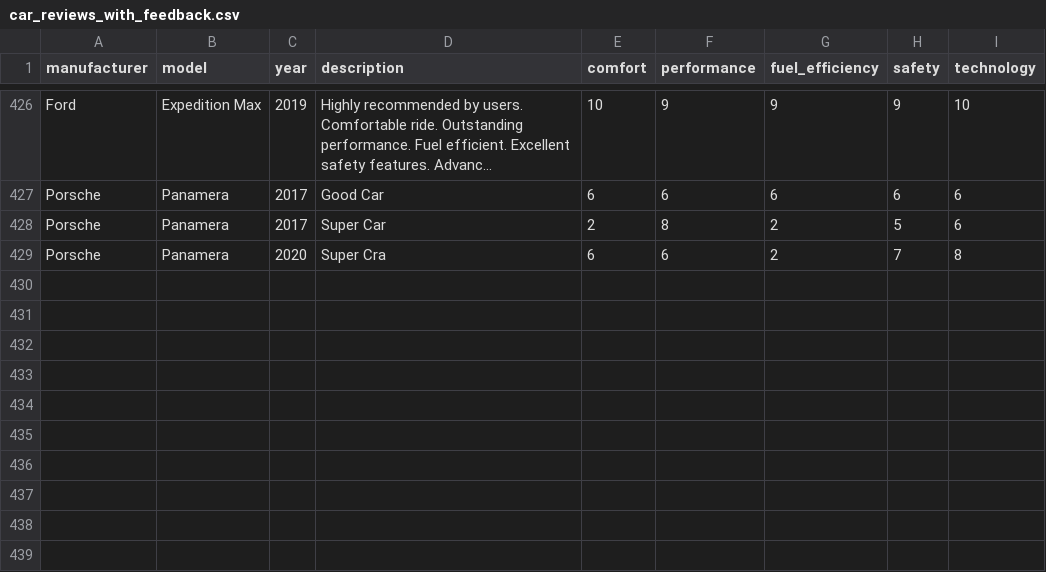
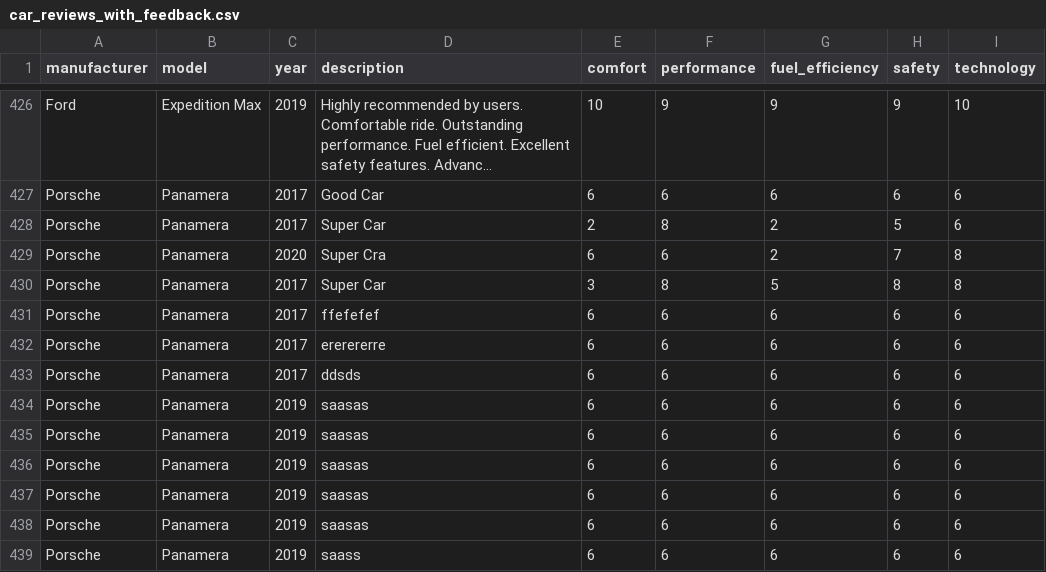
Before and after one commit to Alphin2002paul/Adam_Automotive_Django, a CSV file: AdamAuto/Users/car_reviews_with_feedback.csv, drawn as a sheet; only a part is shown, gaps mark what is left out; long unchanged cells end in ….

```diff
--- a/AdamAuto/Users/car_reviews_with_feedback.csv
+++ b/AdamAuto/Users/car_reviews_with_feedback.csv
@@ -429 +429,11 @@ Porsche,Panamera,2017,Super Car,2,8,2,5,6
 Porsche,Panamera,2020,Super Cra,6,6,2,7,8
+Porsche,Panamera,2017,Super Car,3,8,5,8,8
+Porsche,Panamera,2017,ffefefef,6,6,6,6,6
+Porsche,Panamera,2017,ererererre,6,6,6,6,6
+Porsche,Panamera,2017,ddsds,6,6,6,6,6
+Porsche,Panamera,2019,saasas,6,6,6,6,6
+Porsche,Panamera,2019,saasas,6,6,6,6,6
+Porsche,Panamera,2019,saasas,6,6,6,6,6
+Porsche,Panamera,2019,saasas,6,6,6,6,6
+Porsche,Panamera,2019,saasas,6,6,6,6,6
+Porsche,Panamera,2019,saass,6,6,6,6,6
```
Also changed, not shown: 3 other files.
